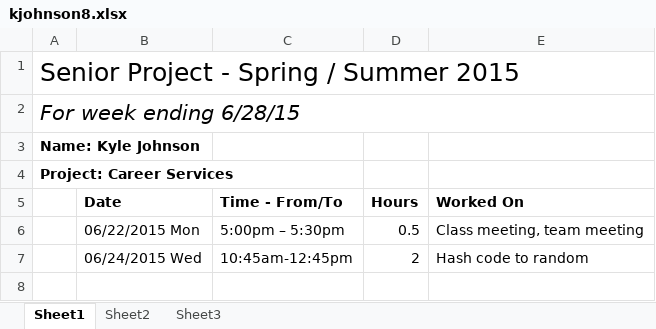
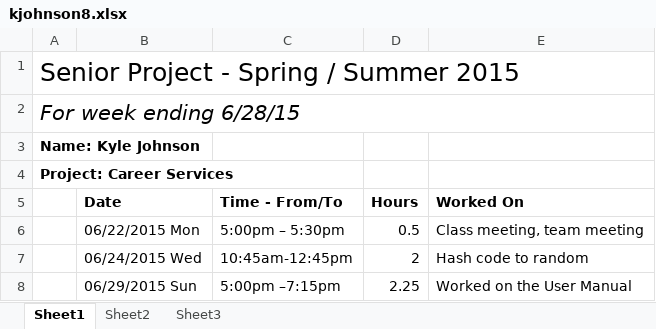
Before and after one commit to kymojo/CSCD488_EventRegistrationKiosk, an Excel workbook: Timesheets/kjohnson/kjohnson8.xlsx, sheet Sheet1, drawn as a sheet; values as stored, in another font and other column widths than the file's, no borders; the diff names each change by its address in the sheet, - before the commit and + after, or states it on an @@ line.

Commit message:
Timesheet

```diff
--- a/Timesheets/kjohnson/kjohnson8.xlsx (sheet Sheet1)
+++ b/Timesheets/kjohnson/kjohnson8.xlsx (sheet Sheet1)
+row 8:  | 06/29/2015 Sun | 5:00pm –7:15pm | 2.25 | Worked on the User Manual
```
